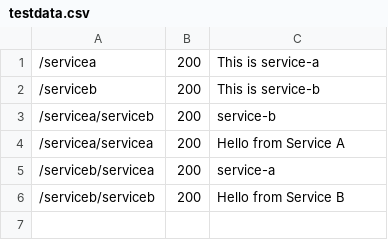
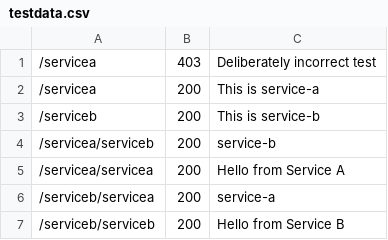
Before and after one commit to dmaas2908/pipeline-example, a CSV file: testdata.csv, drawn as a sheet; the diff names each change by its address in the sheet, - before the commit and + after, or states it on an @@ line.

Commit message:
Added a deliberate failure to the test data

```diff
--- a/testdata.csv
+++ b/testdata.csv
+row 1: /servicea | 403 | Deliberately incorrect test
```
